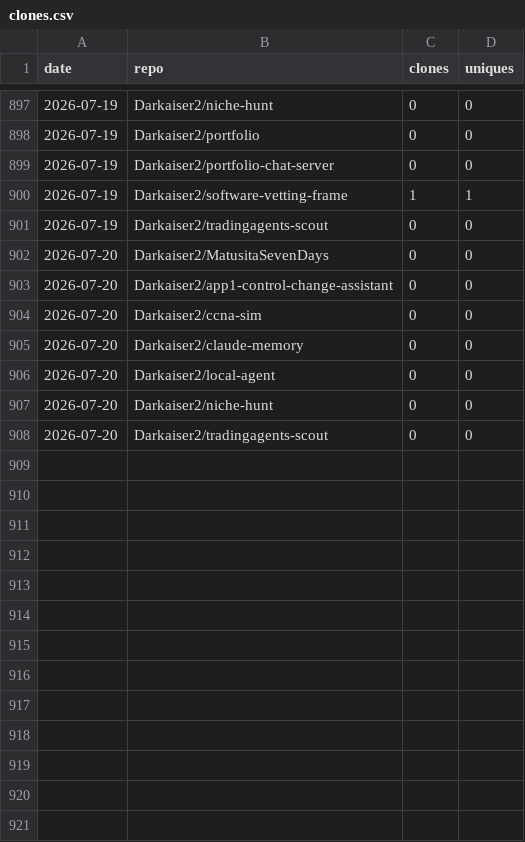
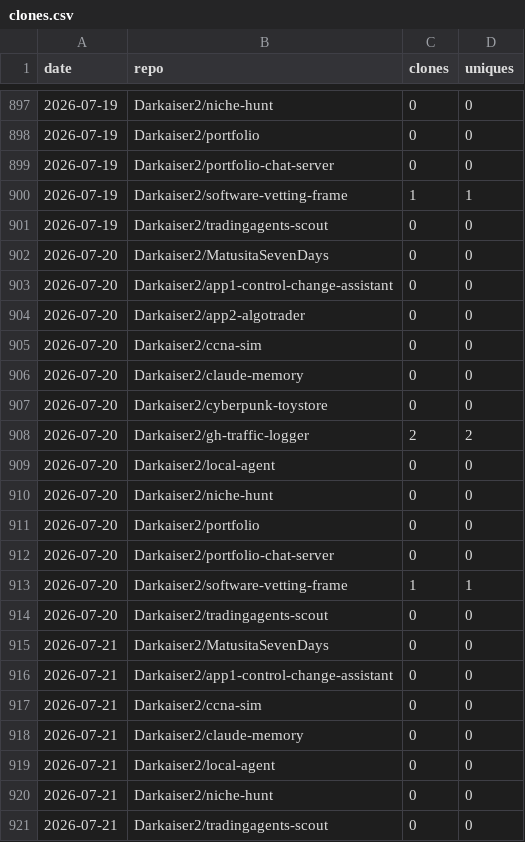
Before and after one commit to Darkaiser2/gh-traffic-logger, a CSV file: data/clones.csv, drawn as a sheet; only a part is shown, gaps mark what is left out; the diff names each change by its address in the sheet, - before the commit and + after, or states it on an @@ line.

```diff
--- a/data/clones.csv
+++ b/data/clones.csv
+row 904: 2026-07-20 | Darkaiser2/app2-algotrader | 0 | 0
+row 907: 2026-07-20 | Darkaiser2/cyberpunk-toystore | 0 | 0
+row 908: 2026-07-20 | Darkaiser2/gh-traffic-logger | 2 | 2
+row 911: 2026-07-20 | Darkaiser2/portfolio | 0 | 0
+row 912: 2026-07-20 | Darkaiser2/portfolio-chat-server | 0 | 0
+row 913: 2026-07-20 | Darkaiser2/software-vetting-frame | 1 | 1
+row 915: 2026-07-21 | Darkaiser2/MatusitaSevenDays | 0 | 0
+row 916: 2026-07-21 | Darkaiser2/app1-control-change-assistant | 0 | 0
+row 917: 2026-07-21 | Darkaiser2/ccna-sim | 0 | 0
+row 918: 2026-07-21 | Darkaiser2/claude-memory | 0 | 0
+row 919: 2026-07-21 | Darkaiser2/local-agent | 0 | 0
+row 920: 2026-07-21 | Darkaiser2/niche-hunt | 0 | 0
+row 921: 2026-07-21 | Darkaiser2/tradingagents-scout | 0 | 0
```
Also changed, not shown: data/views.csv.
